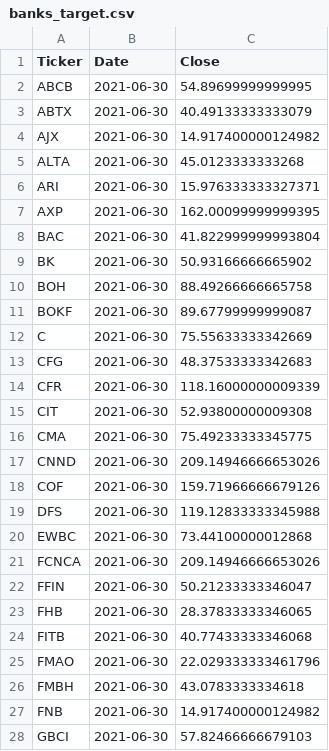
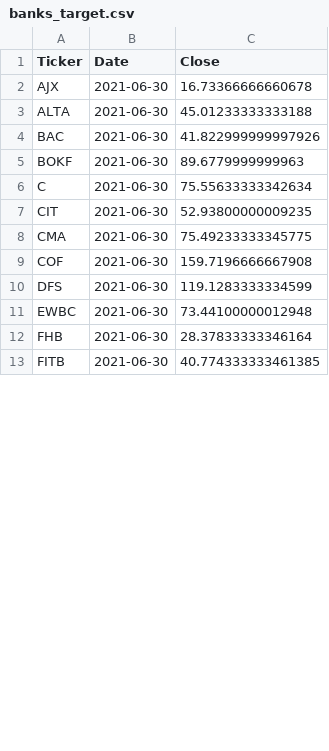
Before and after one commit to gardnmi/fundamental-stock-prediction, a CSV file: data/banks_target.csv, drawn as a sheet; only a part is shown; the diff covers the shown part only.

```diff
--- a/data/banks_target.csv
+++ b/data/banks_target.csv
@@ -1,28 +1,13 @@
 Ticker,Date,Close
-ABCB,2021-06-30,54.89699999999995
-ABTX,2021-06-30,40.49133333333079
-AJX,2021-06-30,14.917400000124982
-ALTA,2021-06-30,45.0123333333268
-ARI,2021-06-30,15.976333333327371
-AXP,2021-06-30,162.00099999999395
-BAC,2021-06-30,41.822999999993804
-BK,2021-06-30,50.93166666665902
-BOH,2021-06-30,88.49266666665758
-BOKF,2021-06-30,89.67799999999087
-C,2021-06-30,75.55633333342669
-CFG,2021-06-30,48.37533333342683
-CFR,2021-06-30,118.16000000009339
-CIT,2021-06-30,52.93800000009308
+AJX,2021-06-30,16.73366666660678
+ALTA,2021-06-30,45.01233333333188
+BAC,2021-06-30,41.822999999997926
+BOKF,2021-06-30,89.6779999999963
+C,2021-06-30,75.55633333342634
+CIT,2021-06-30,52.93800000009235
 CMA,2021-06-30,75.49233333345775
-CNND,2021-06-30,209.14946666653026
-COF,2021-06-30,159.71966666679126
-DFS,2021-06-30,119.12833333345988
-EWBC,2021-06-30,73.44100000012868
-FCNCA,2021-06-30,209.14946666653026
-FFIN,2021-06-30,50.21233333346047
-FHB,2021-06-30,28.37833333346065
-FITB,2021-06-30,40.77433333346068
-FMAO,2021-06-30,22.029333333461796
-FMBH,2021-06-30,43.0783333334618
-FNB,2021-06-30,14.917400000124982
-GBCI,2021-06-30,57.82466666679103
+COF,2021-06-30,159.7196666667908
+DFS,2021-06-30,119.1283333334599
+EWBC,2021-06-30,73.44100000012948
+FHB,2021-06-30,28.37833333346164
+FITB,2021-06-30,40.774333333461385
```
Also changed, not shown: 27 removed rows and 19 edited cells elsewhere in this file, data/insurance_balance.csv, data/insurance_cashflow.csv, 24 other files.
